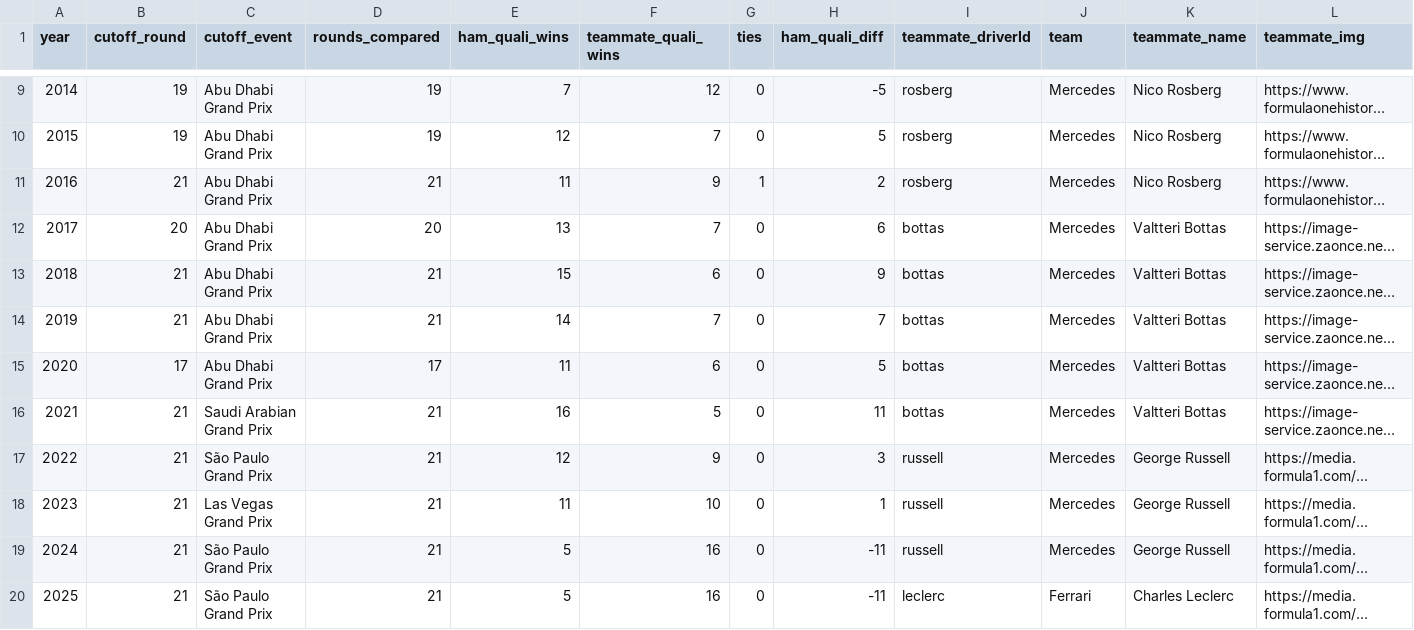
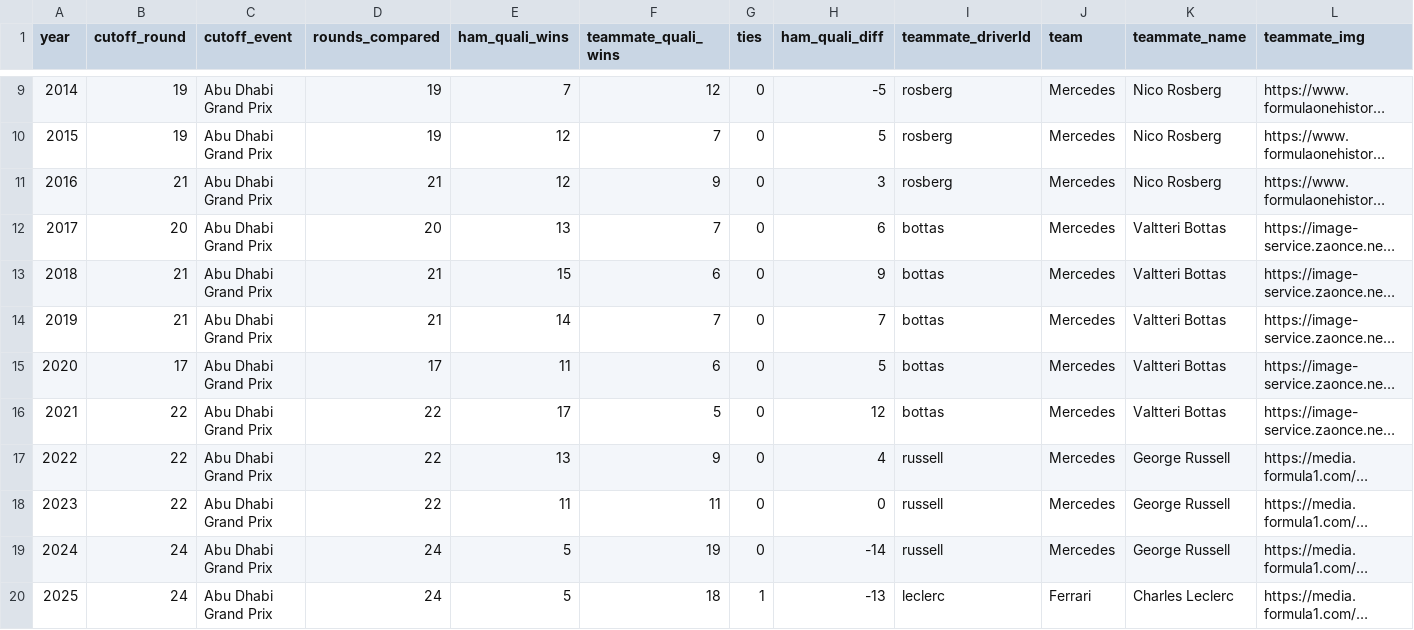
Before and after one commit to hericlibong/beautifullF1, a CSV file: projects/hamilton_midseason_tracker/outputs/hamilton_quali_duels_2007_2025_until_R21.csv, drawn as a sheet; only a part is shown, gaps mark what is left out; long unchanged cells end in …; the diff names each change by its address in the sheet, - before the commit and + after, or states it on an @@ line.

```diff
--- a/projects/hamilton_midseason_tracker/outputs/hamilton_quali_duels_2007_2025_until_R21.csv
+++ b/projects/hamilton_midseason_tracker/outputs/hamilton_quali_duels_2007_2025_until_R21.csv
-E11 (ham_quali_wins): 11
+E11 (ham_quali_wins): 12
-G11 (ties): 1
+G11 (ties): 0
-H11 (ham_quali_diff): 2
+H11 (ham_quali_diff): 3
-B16:B18 (cutoff_round): 21
+B16:B18 (cutoff_round): 22
-C16 (cutoff_event): Saudi Arabian Grand Prix
+C16 (cutoff_event): Abu Dhabi Grand Prix
-D16:D18 (rounds_compared): 21
+D16:D18 (rounds_compared): 22
-E16 (ham_quali_wins): 16
+E16 (ham_quali_wins): 17
-H16 (ham_quali_diff): 11
+H16 (ham_quali_diff): 12
-C17 (cutoff_event): São Paulo Grand Prix
+C17 (cutoff_event): Abu Dhabi Grand Prix
-E17 (ham_quali_wins): 12
+E17 (ham_quali_wins): 13
-H17 (ham_quali_diff): 3
+H17 (ham_quali_diff): 4
-C18 (cutoff_event): Las Vegas Grand Prix
+C18 (cutoff_event): Abu Dhabi Grand Prix
-F18 (teammate_quali_wins): 10
+F18 (teammate_quali_wins): 11
-H18 (ham_quali_diff): 1
+H18 (ham_quali_diff): 0
-B19:B20 (cutoff_round): 21
+B19:B20 (cutoff_round): 24
-C19:C20 (cutoff_event): São Paulo Grand Prix
+C19:C20 (cutoff_event): Abu Dhabi Grand Prix
-D19:D20 (rounds_compared): 21
+D19:D20 (rounds_compared): 24
-F19 (teammate_quali_wins): 16
+F19 (teammate_quali_wins): 19
-H19 (ham_quali_diff): -11
+H19 (ham_quali_diff): -14
-F20 (teammate_quali_wins): 16
+F20 (teammate_quali_wins): 18
-G20 (ties): 0
+G20 (ties): 1
-H20 (ham_quali_diff): -11
+H20 (ham_quali_diff): -13
```
Also changed, not shown: projects/hamilton_midseason_tracker/outputs/hamilton_2007_2025_snapshot.csv, projects/hamilton_midseason_tracker/outputs/hamilton_teammate_comparison_2007_2025.csv, 2 other files.
